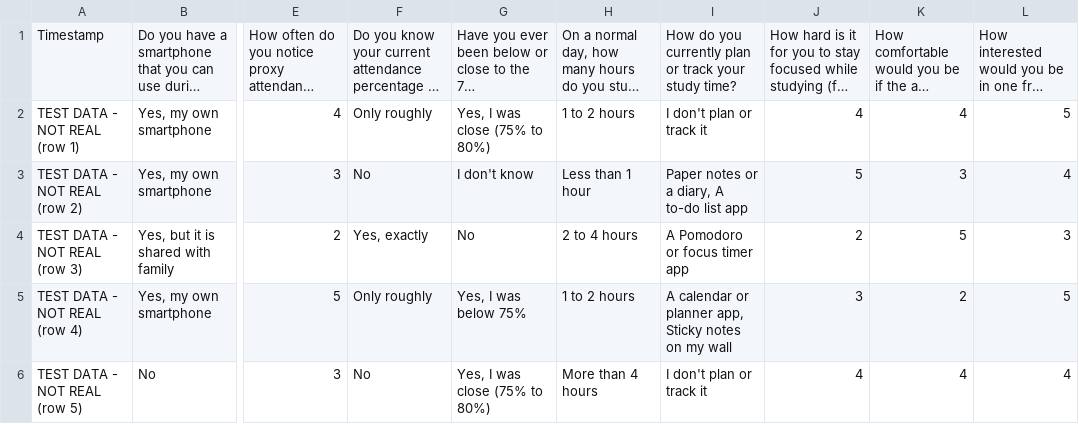
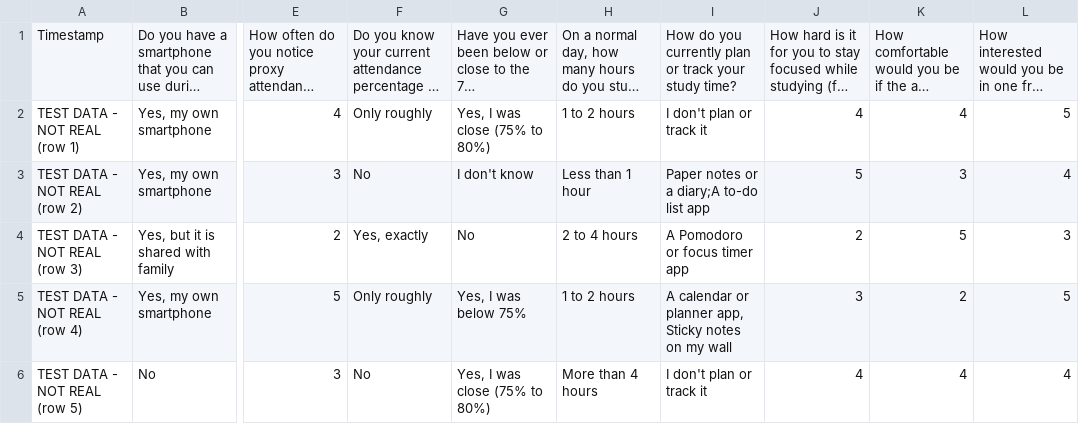
Before and after one commit to KrisJeffordImmanuvel/Digital-Attendance-Productivity-Tracker, a CSV file: project-docs/03-survey/sample-test.csv, drawn as a sheet; only a part is shown, gaps mark what is left out; long unchanged cells end in …; the diff names each change by its address in the sheet, - before the commit and + after, or states it on an @@ line.

```diff
--- a/project-docs/03-survey/sample-test.csv
+++ b/project-docs/03-survey/sample-test.csv
-I3: Paper notes or a diary, A to-do list app
+I3: Paper notes or a diary;A to-do list app
```
Also changed, not shown: 17 other files.
